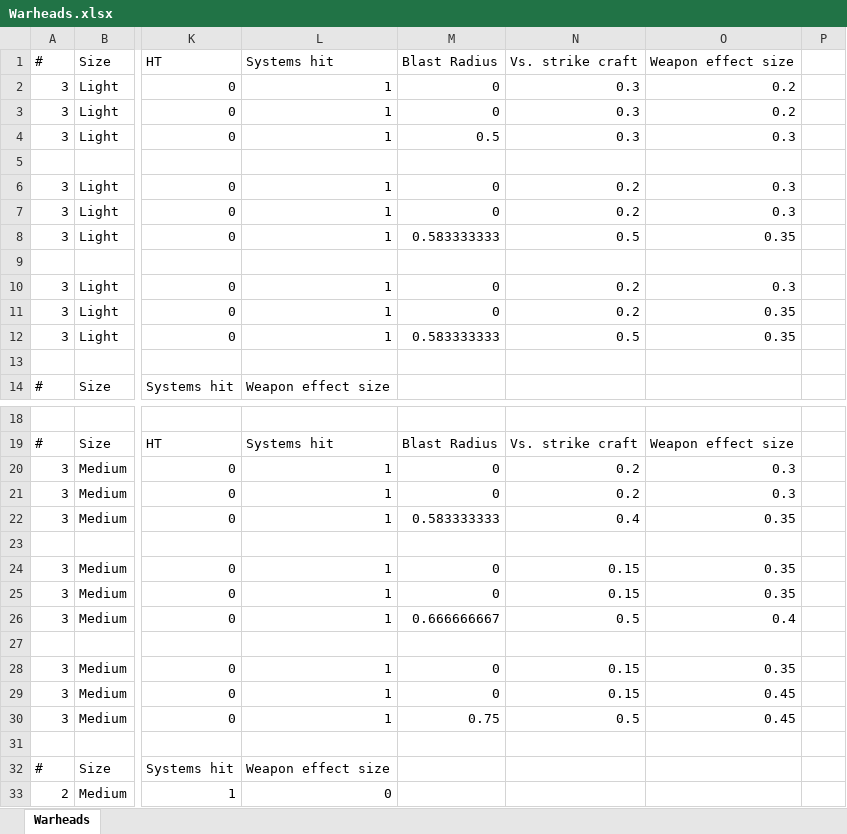
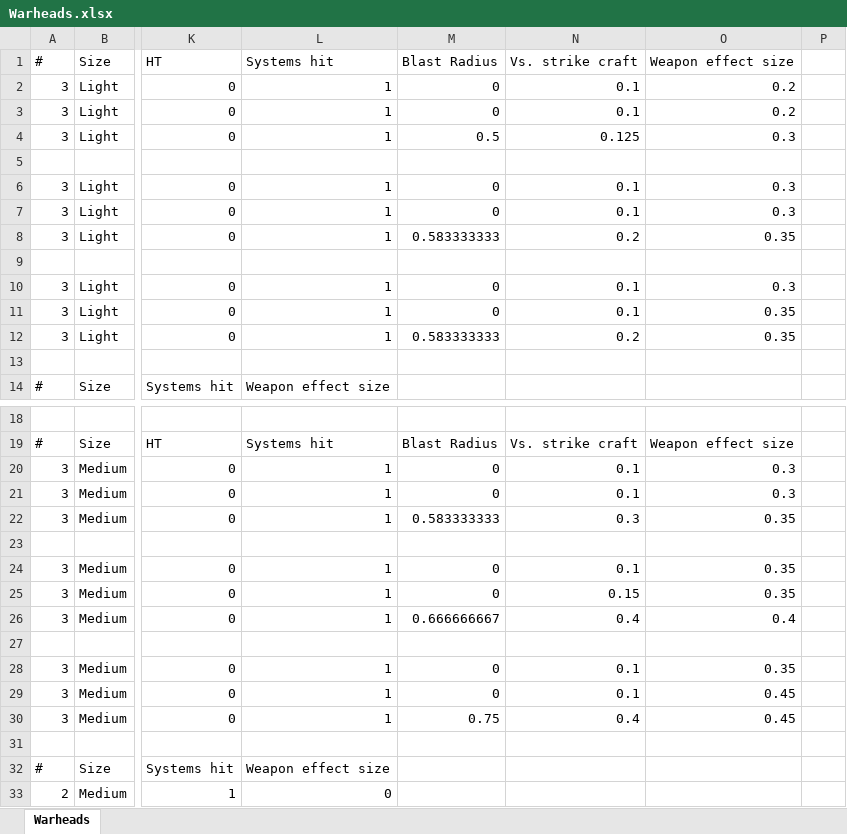
Before and after one commit to boris-van-sosin/Privateer, an Excel workbook: TextData/Warheads.xlsx, sheet Warheads, drawn as a sheet; only a part is shown, gaps mark what is left out; values as stored, in another font and other column widths than the file's, no borders; the diff covers the shown part only; the diff names each change by its address in the sheet, - before the commit and + after, or states it on an @@ line.

Commit message:
Minor tweak in weapons and reimported model
Imported a new Devastation class model in which the superheavy cannon is not ridiculously thin.

```diff
--- a/TextData/Warheads.xlsx (sheet Warheads)
+++ b/TextData/Warheads.xlsx (sheet Warheads)
-N2:N3 (Vs. strike craft): 0.3
+N2:N3 (Vs. strike craft): 0.1
-N4 (Vs. strike craft): 0.3
+N4 (Vs. strike craft): 0.125
-N6:N7 (Vs. strike craft): 0.2
+N6:N7 (Vs. strike craft): 0.1
-N8 (Vs. strike craft): 0.5
+N8 (Vs. strike craft): 0.2
-N10:N11 (Vs. strike craft): 0.2
+N10:N11 (Vs. strike craft): 0.1
-N12 (Vs. strike craft): 0.5
+N12 (Vs. strike craft): 0.2
-N20:N21 (Vs. strike craft): 0.2
+N20:N21 (Vs. strike craft): 0.1
-N22 (Vs. strike craft): 0.4
+N22 (Vs. strike craft): 0.3
-N24 (Vs. strike craft): 0.15
+N24 (Vs. strike craft): 0.1
-N26 (Vs. strike craft): 0.5
+N26 (Vs. strike craft): 0.4
-N28:N29 (Vs. strike craft): 0.15
+N28:N29 (Vs. strike craft): 0.1
-N30 (Vs. strike craft): 0.5
+N30 (Vs. strike craft): 0.4
```
Also changed, not shown: 7 edited cells elsewhere in this sheet, 4 other files.
